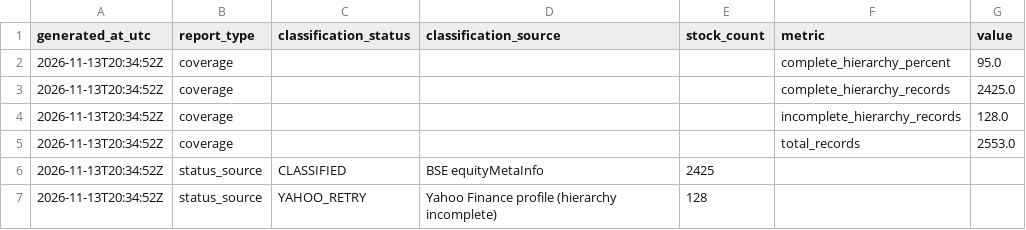
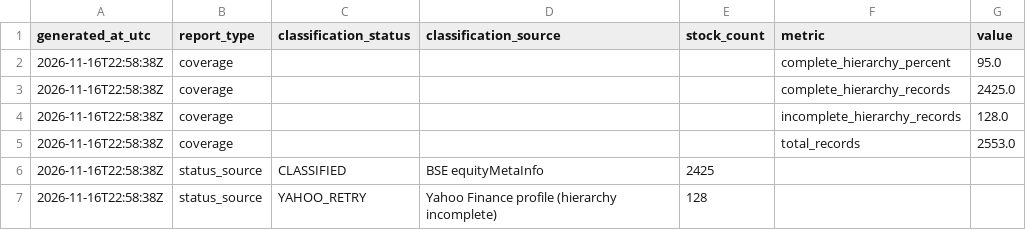
Before and after one commit to augmentalphawealth/Sectoral-Breadth-Dashboard, a CSV file: data/processed/nse_classification_summary.csv, drawn as a sheet.

```diff
--- a/data/processed/nse_classification_summary.csv
+++ b/data/processed/nse_classification_summary.csv
@@ -1,7 +1,7 @@
 generated_at_utc,report_type,classification_status,classification_source,stock_count,metric,value
-2026-11-13T20:34:52Z,coverage,,,,complete_hierarchy_percent,95.0
-2026-11-13T20:34:52Z,coverage,,,,complete_hierarchy_records,2425.0
-2026-11-13T20:34:52Z,coverage,,,,incomplete_hierarchy_records,128.0
-2026-11-13T20:34:52Z,coverage,,,,total_records,2553.0
-2026-11-13T20:34:52Z,status_source,CLASSIFIED,BSE equityMetaInfo,2425,,
-2026-11-13T20:34:52Z,status_source,YAHOO_RETRY,Yahoo Finance profile (hierarchy incomplete),128,,
+2026-11-16T22:58:38Z,coverage,,,,complete_hierarchy_percent,95.0
+2026-11-16T22:58:38Z,coverage,,,,complete_hierarchy_records,2425.0
+2026-11-16T22:58:38Z,coverage,,,,incomplete_hierarchy_records,128.0
+2026-11-16T22:58:38Z,coverage,,,,total_records,2553.0
+2026-11-16T22:58:38Z,status_source,CLASSIFIED,BSE equityMetaInfo,2425,,
+2026-11-16T22:58:38Z,status_source,YAHOO_RETRY,Yahoo Finance profile (hierarchy incomplete),128,,
```
Also changed, not shown: data/processed/nse_classification_review.csv.
